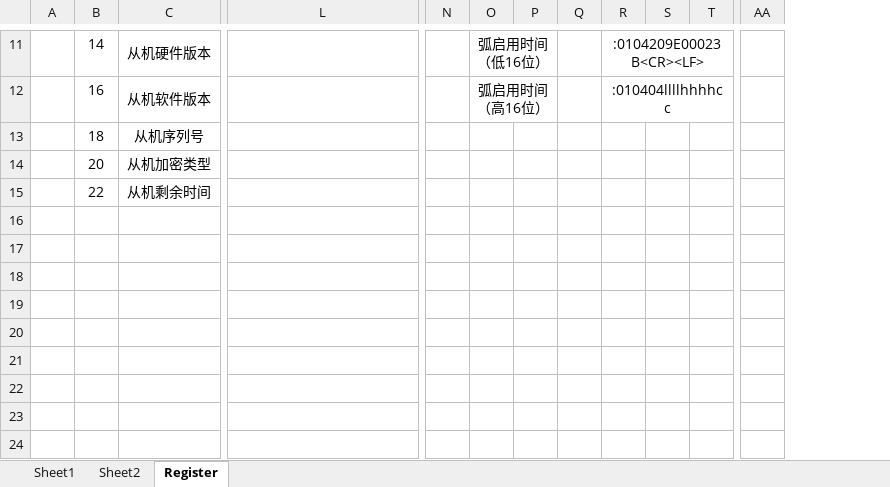
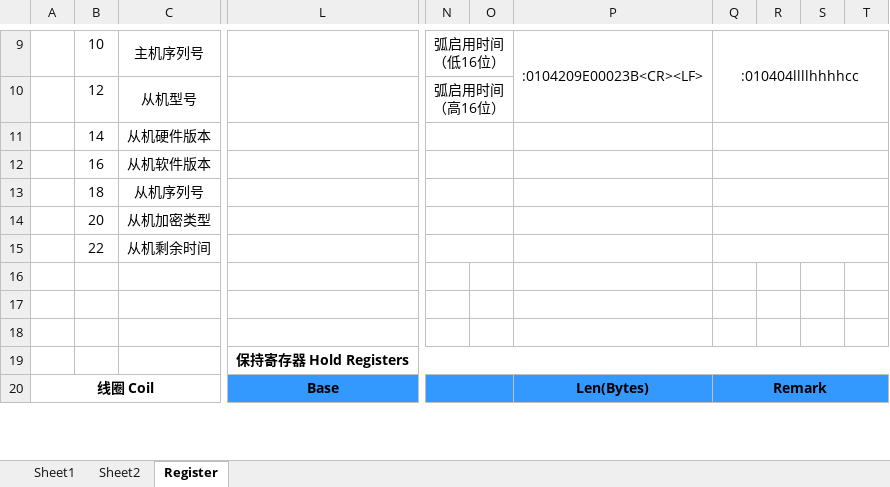
Before and after one commit to shizhan-shelly/MotionControl, an Excel workbook: doc/Powermax串口通信协议地址总览.xlsx, sheet Register, drawn as a sheet; only a part is shown, gaps mark what is left out; values as stored, in another font and other column widths than the file's, no borders; removed rows and columns are numbered as before the commit, all else as after; rows hold the shown columns only; the diff covers the shown part only; the diff names each change by its address in the sheet, - before the commit and + after, or states it on an @@ line.

```diff
--- a/doc/Powermax串口通信协议地址总览.xlsx (sheet Register)
+++ b/doc/Powermax串口通信协议地址总览.xlsx (sheet Register)
-column N, empty
-column Q, empty
+column P, row 9: :0104209E00023B<CR><LF>; row 20: Len(Bytes)
+column R, empty
-column AA, empty
-B9: 14
+B9: 10
-C9: 从机硬件版本
+C9: 主机序列号
-Q9: :0104209E00023B<CR><LF>
+Q9: :010404llllhhhhcc
-R11:U11 merged
+Q9:T10 merged
-B10: 16
+B10: 12
-C10: 从机软件版本
+C10: 从机型号
-Q10: :010404llllhhhhcc
+Q10: (empty)
-R12:U12 merged
+row 11:  | 14 | 从机硬件版本
+row 12:  | 16 | 从机软件版本
+N13:O13 merged
+Q13:T13 merged
+N14:O14 merged
+Q14:T14 merged
+N15:O15 merged
+Q15:T15 merged
-L19: (empty)
+L19: 保持寄存器 Hold Registers
+L19:U19 merged
-row 20: (empty)
+row 20: 线圈 Coil |  |  | Base |  |  | Len(Bytes) | Remark
+A20:J20 merged
-L20 fill: none
+L20 fill: #3399FF
-N20:O20 fill: none
+N20:O20 fill: #3399FF
+N20:O20 merged
-Q20 fill: none
+Q20 fill: #3399FF
+Q20:U20 merged
-S20:T20 fill: none
+S20:T20 fill: #3399FF
-row 21: (empty)
-row 22: (empty)
-row 23: (empty)
-row 24: (empty)
```
Also changed, not shown: 3 added rows, 6 removed rows, 1 added column, 1 removed column, 19 edited cells, cell formats and merged cells elsewhere in this sheet, sheet Sheet2, 12 other files.
